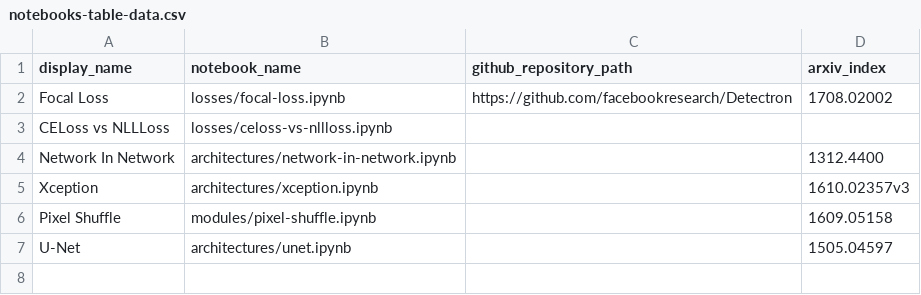
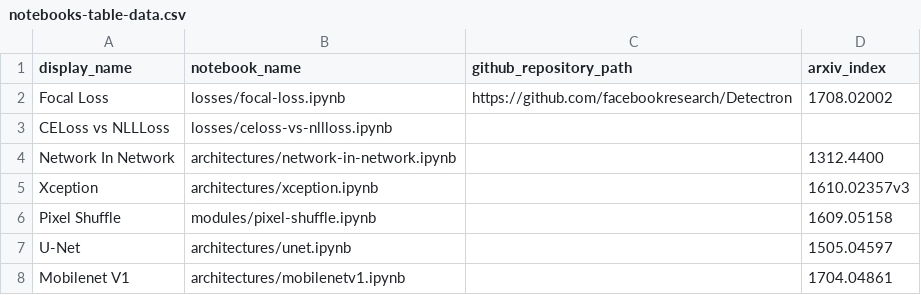
Before and after one commit to semilleroCV/deep-learning-notes, a CSV file: automation/notebooks-table-data.csv, drawn as a sheet.

Commit message:
Add Mobilenetv1 on architectures (#14)
* Add Mobilenetv1 on architectures

* Add Mobilenetv1 on architectures

```diff
--- a/automation/notebooks-table-data.csv
+++ b/automation/notebooks-table-data.csv
@@ -7 +7,2 @@ Pixel Shuffle, modules/pixel-shuffle.ipynb,,1609.05158
 U-Net, architectures/unet.ipynb,,1505.04597
+Mobilenet V1, architectures/mobilenetv1.ipynb,,1704.04861
```
Also changed, not shown: 1 other file.
